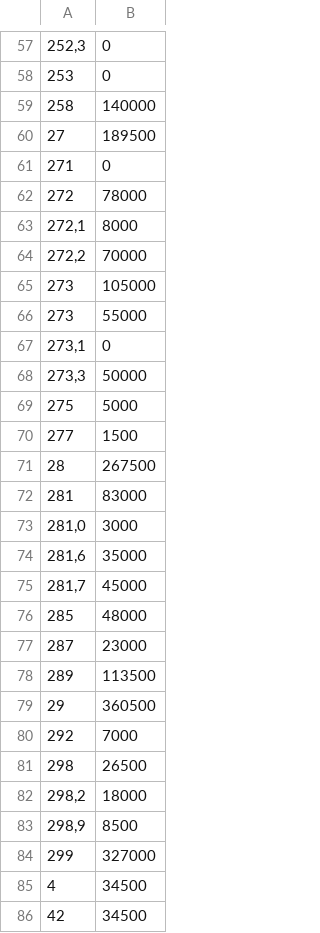
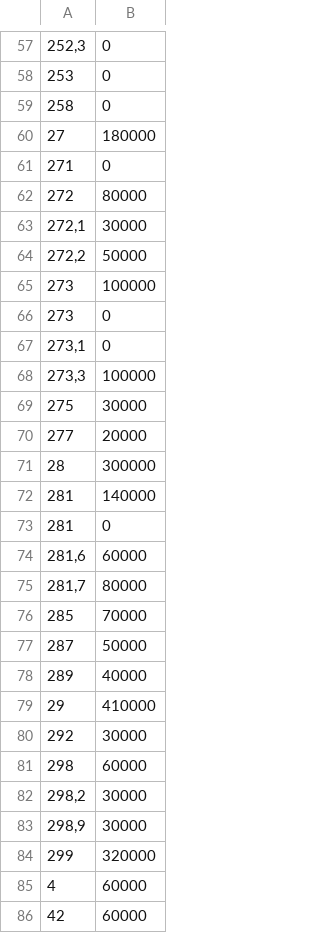
Before and after one commit to JonasSzedely/Kennwertdatenbank, a CSV file: src/main/resources/kv1.csv, drawn as a sheet; only a part is shown, gaps mark what is left out; the diff covers the shown part only.

```diff
--- a/src/main/resources/kv1.csv
+++ b/src/main/resources/kv1.csv
@@ -58,29 +58,29 @@
 253;0
-258;140000
-27;189500
+258;0
+27;180000
 271;0
-272;78000
-272,1;8000
-272,2;70000
-273;105000
-273;55000
+272;80000
+272,1;30000
+272,2;50000
+273;100000
+273;0
 273,1;0
-273,3;50000
-275;5000
-277;1500
-28;267500
-281;83000
-281,0;3000
-281,6;35000
-281,7;45000
-285;48000
-287;23000
-289;113500
-29;360500
-292;7000
-298;26500
-298,2;18000
-298,9;8500
-299;327000
-4;34500
-42;34500
+273,3;100000
+275;30000
+277;20000
+28;300000
+281;140000
+281;0
+281,6;60000
+281,7;80000
+285;70000
+287;50000
+289;40000
+29;410000
+292;30000
+298;60000
+298,2;30000
+298,9;30000
+299;320000
+4;60000
+42;60000
```
Also changed, not shown: 1 added row, 1 removed row and 64 edited cells elsewhere in this file, src/main/resources/kv4.csv, 20 other files.
